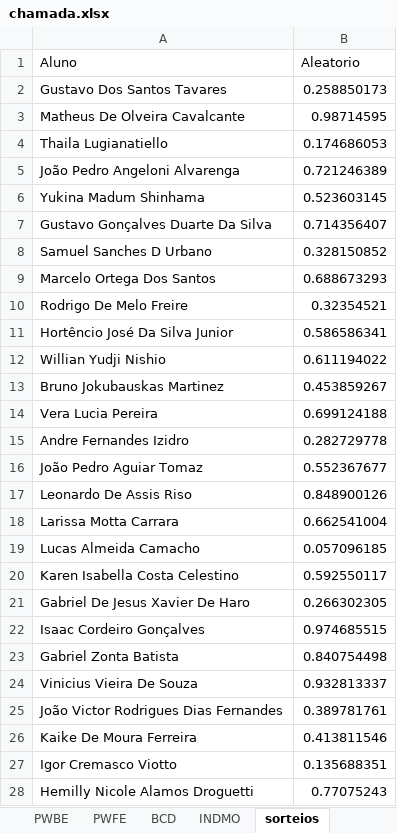
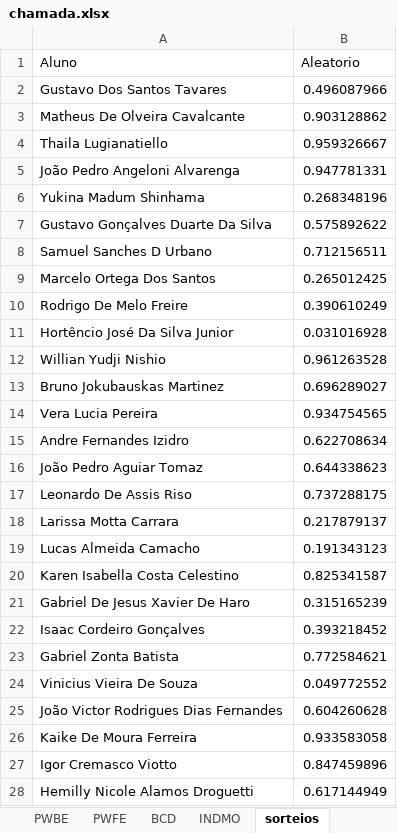
Before and after one commit to Kcioban/DSFork, an Excel workbook: 2des/chamada.xlsx, sheet sorteios, drawn as a sheet; values as stored, in another font and other column widths than the file's, no borders; conditional formats not drawn; the diff names each change by its address in the sheet, - before the commit and + after, or states it on an @@ line.

```diff
--- a/2des/chamada.xlsx (sheet sorteios)
+++ b/2des/chamada.xlsx (sheet sorteios)
-B2 (Aleatorio): 0.258850173
+B2 (Aleatorio): 0.496087966
-B3 (Aleatorio): 0.98714595
+B3 (Aleatorio): 0.903128862
-B4 (Aleatorio): 0.174686053
+B4 (Aleatorio): 0.959326667
-B5 (Aleatorio): 0.721246389
+B5 (Aleatorio): 0.947781331
-B6 (Aleatorio): 0.523603145
+B6 (Aleatorio): 0.268348196
-B7 (Aleatorio): 0.714356407
+B7 (Aleatorio): 0.575892622
-B8 (Aleatorio): 0.328150852
+B8 (Aleatorio): 0.712156511
-B9 (Aleatorio): 0.688673293
+B9 (Aleatorio): 0.265012425
-B10 (Aleatorio): 0.32354521
+B10 (Aleatorio): 0.390610249
-B11 (Aleatorio): 0.586586341
+B11 (Aleatorio): 0.031016928
-B12 (Aleatorio): 0.611194022
+B12 (Aleatorio): 0.961263528
-B13 (Aleatorio): 0.453859267
+B13 (Aleatorio): 0.696289027
-B14 (Aleatorio): 0.699124188
+B14 (Aleatorio): 0.934754565
-B15 (Aleatorio): 0.282729778
+B15 (Aleatorio): 0.622708634
-B16 (Aleatorio): 0.552367677
+B16 (Aleatorio): 0.644338623
-B17 (Aleatorio): 0.848900126
+B17 (Aleatorio): 0.737288175
-B18 (Aleatorio): 0.662541004
+B18 (Aleatorio): 0.217879137
-B19 (Aleatorio): 0.057096185
+B19 (Aleatorio): 0.191343123
-B20 (Aleatorio): 0.592550117
+B20 (Aleatorio): 0.825341587
-B21 (Aleatorio): 0.266302305
+B21 (Aleatorio): 0.315165239
-B22 (Aleatorio): 0.974685515
+B22 (Aleatorio): 0.393218452
-B23 (Aleatorio): 0.840754498
+B23 (Aleatorio): 0.772584621
-B24 (Aleatorio): 0.932813337
+B24 (Aleatorio): 0.049772552
-B25 (Aleatorio): 0.389781761
+B25 (Aleatorio): 0.604260628
-B26 (Aleatorio): 0.413811546
+B26 (Aleatorio): 0.933583058
-B27 (Aleatorio): 0.135688351
+B27 (Aleatorio): 0.847459896
-B28 (Aleatorio): 0.77075243
+B28 (Aleatorio): 0.617144949
```
Also changed, not shown: sheet Chamada, 3 other files.
